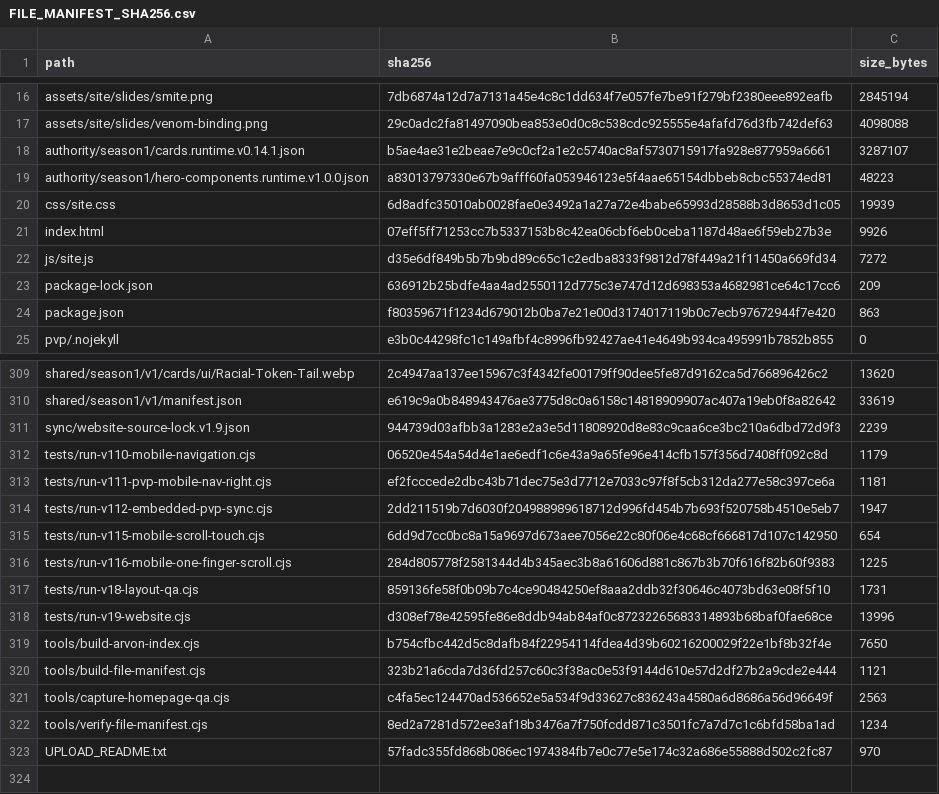
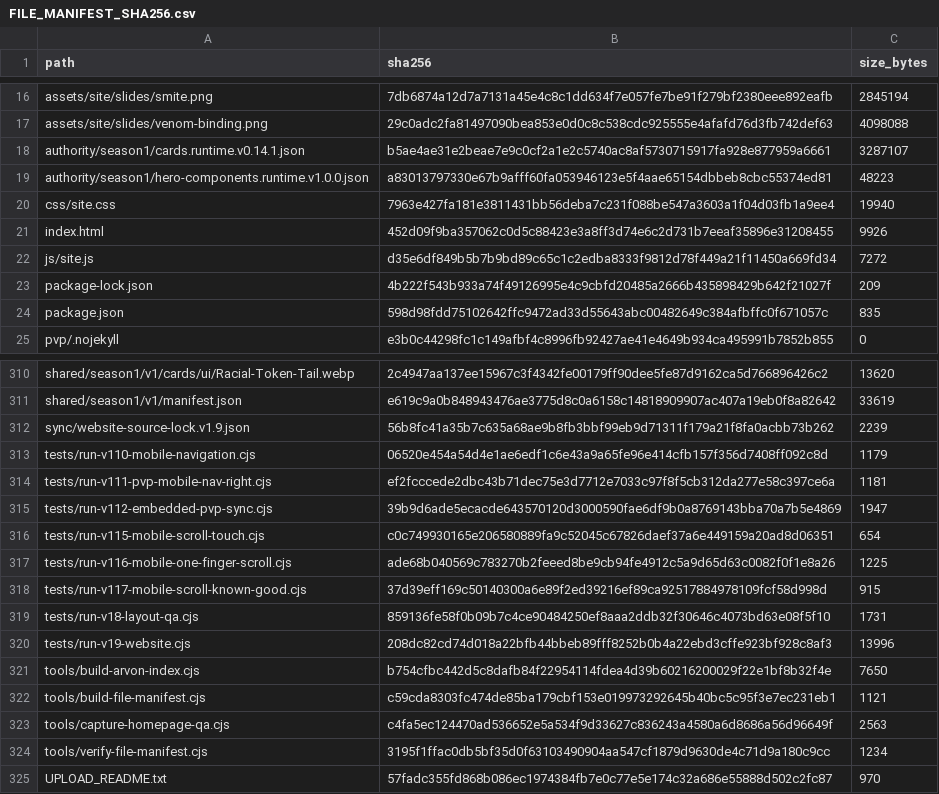
Before and after one commit to GrandisLegacyTCG/GrandisLegacyTCG.github.io, a CSV file: FILE_MANIFEST_SHA256.csv, drawn as a sheet; only a part is shown, gaps mark what is left out; the diff covers the shown part only.

```diff
--- a/FILE_MANIFEST_SHA256.csv
+++ b/FILE_MANIFEST_SHA256.csv
@@ -19,7 +19,7 @@ authority/season1/cards.runtime.v0.14.1.json,b5ae4ae31e2beae7e9c0cf2a1e2c5740ac8
 authority/season1/hero-components.runtime.v1.0.0.json,a83013797330e67b9afff60fa053946123e5f4aae65154dbbeb8cbc55374ed81,48223
-css/site.css,6d8adfc35010ab0028fae0e3492a1a27a72e4babe65993d28588b3d8653d1c05,19939
-index.html,07eff5ff71253cc7b5337153b8c42ea06cbf6eb0ceba1187d48ae6f59eb27b3e,9926
+css/site.css,7963e427fa181e3811431bb56deba7c231f088be547a3603a1f04d03fb1a9ee4,19940
+index.html,452d09f9ba357062c0d5c88423e3a8ff3d74e6c2d731b7eeaf35896e31208455,9926
 js/site.js,d35e6df849b5b7b9bd89c65c1c2edba8333f9812d78f449a21f11450a669fd34,7272
-package-lock.json,636912b25bdfe4aa4ad2550112d775c3e747d12d698353a4682981ce64c17cc6,209
-package.json,f80359671f1234d679012b0ba7e21e00d3174017119b0c7ecb97672944f7e420,863
+package-lock.json,4b222f543b933a74f49126995e4c9cbfd20485a2666b435898429b642f21027f,209
+package.json,598d98fdd75102642ffc9472ad33d55643abc00482649c384afbffc0f671057c,835
 pvp/.nojekyll,e3b0c44298fc1c149afbf4c8996fb92427ae41e4649b934ca495991b7852b855,0
@@ -310,14 +311,15 @@ shared/season1/v1/cards/ui/Racial-Token-Tail.webp,2c4947aa137ee15967c3f4342fe001
 shared/season1/v1/manifest.json,e619c9a0b848943476ae3775d8c0a6158c14818909907ac407a19eb0f8a82642,33619
-sync/website-source-lock.v1.9.json,944739d03afbb3a1283e2a3e5d11808920d8e83c9caa6ce3bc210a6dbd72d9f3,2239
+sync/website-source-lock.v1.9.json,56b8fc41a35b7c635a68ae9b8fb3bbf99eb9d71311f179a21f8fa0acbb73b262,2239
 tests/run-v110-mobile-navigation.cjs,06520e454a54d4e1ae6edf1c6e43a9a65fe96e414cfb157f356d7408ff092c8d,1179
 tests/run-v111-pvp-mobile-nav-right.cjs,ef2fcccede2dbc43b71dec75e3d7712e7033c97f8f5cb312da277e58c397ce6a,1181
-tests/run-v112-embedded-pvp-sync.cjs,2dd211519b7d6030f204988989618712d996fd454b7b693f520758b4510e5eb7,1947
-tests/run-v115-mobile-scroll-touch.cjs,6dd9d7cc0bc8a15a9697d673aee7056e22c80f06e4c68cf666817d107c142950,654
-tests/run-v116-mobile-one-finger-scroll.cjs,284d805778f2581344d4b345aec3b8a61606d881c867b3b70f616f82b60f9383,1225
+tests/run-v112-embedded-pvp-sync.cjs,39b9d6ade5ecacde643570120d3000590fae6df9b0a8769143bba70a7b5e4869,1947
+tests/run-v115-mobile-scroll-touch.cjs,c0c749930165e206580889fa9c52045c67826daef37a6e449159a20ad8d06351,654
+tests/run-v116-mobile-one-finger-scroll.cjs,ade68b040569c783270b2feeed8be9cb94fe4912c5a9d65d63c0082f0f1e8a26,1225
+tests/run-v117-mobile-scroll-known-good.cjs,37d39eff169c50140300a6e89f2ed39216ef89ca92517884978109fcf58d998d,915
 tests/run-v18-layout-qa.cjs,859136fe58f0b09b7c4ce90484250ef8aaa2ddb32f30646c4073bd63e08f5f10,1731
-tests/run-v19-website.cjs,d308ef78e42595fe86e8ddb94ab84af0c87232265683314893b68baf0fae68ce,13996
+tests/run-v19-website.cjs,208dc82cd74d018a22bfb44bbeb89fff8252b0b4a22ebd3cffe923bf928c8af3,13996
 tools/build-arvon-index.cjs,b754cfbc442d5c8dafb84f22954114fdea4d39b60216200029f22e1bf8b32f4e,7650
-tools/build-file-manifest.cjs,323b21a6cda7d36fd257c60c3f38ac0e53f9144d610e57d2df27b2a9cde2e444,1121
+tools/build-file-manifest.cjs,c59cda8303fc474de85ba179cbf153e019973292645b40bc5c95f3e7ec231eb1,1121
 tools/capture-homepage-qa.cjs,c4fa5ec124470ad536652e5a534f9d33627c836243a4580a6d8686a56d96649f,2563
-tools/verify-file-manifest.cjs,8ed2a7281d572ee3af18b3476a7f750fcdd871c3501fc7a7d7c1c6bfd58ba1ad,1234
+tools/verify-file-manifest.cjs,3195f1ffac0db5bf35d0f63103490904aa547cf1879d9630de4c71d9a180c9cc,1234
 UPLOAD_README.txt,57fadc355fd868b086ec1974384fb7e0c77e5e174c32a686e55888d502c2fc87,970
```
Also changed, not shown: 1 added row and 14 edited cells elsewhere in this file, 25 other files.
